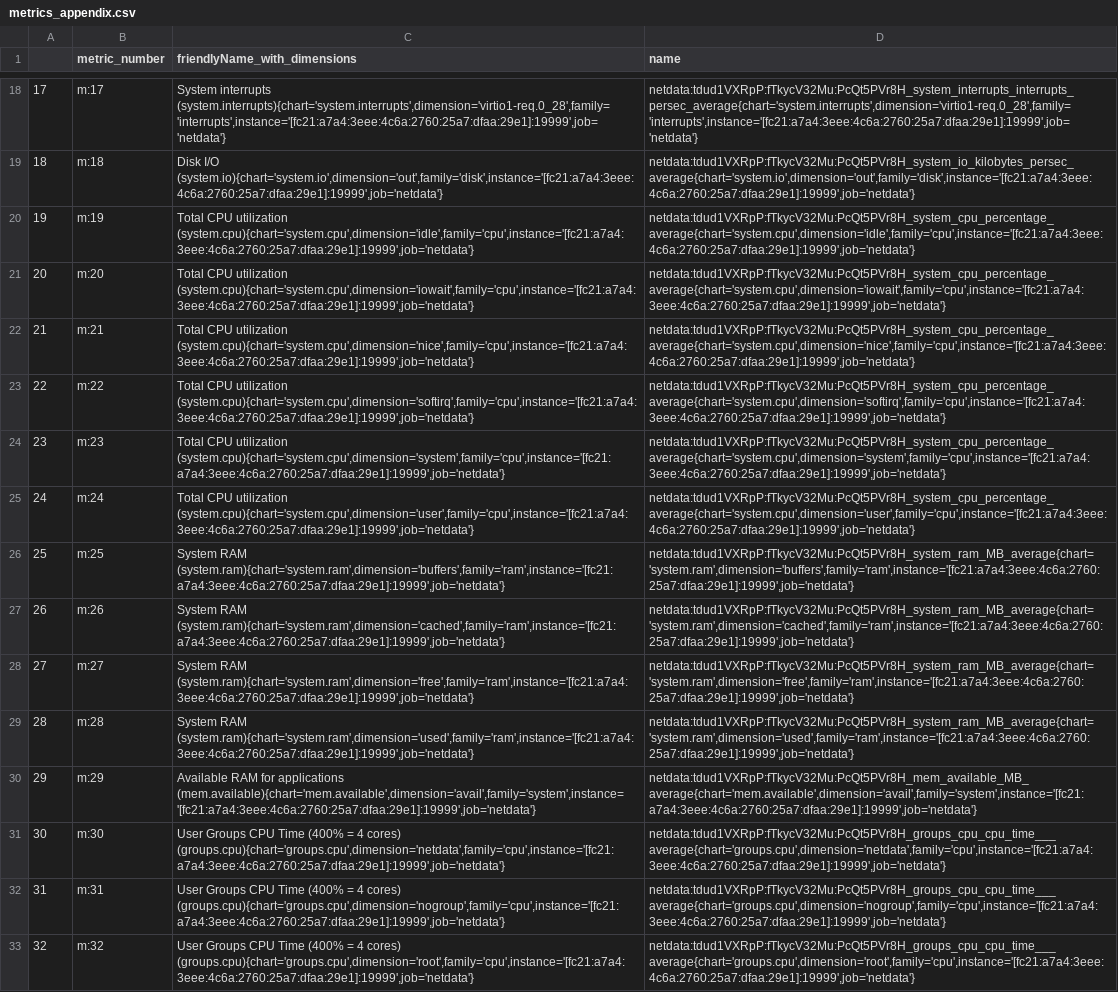
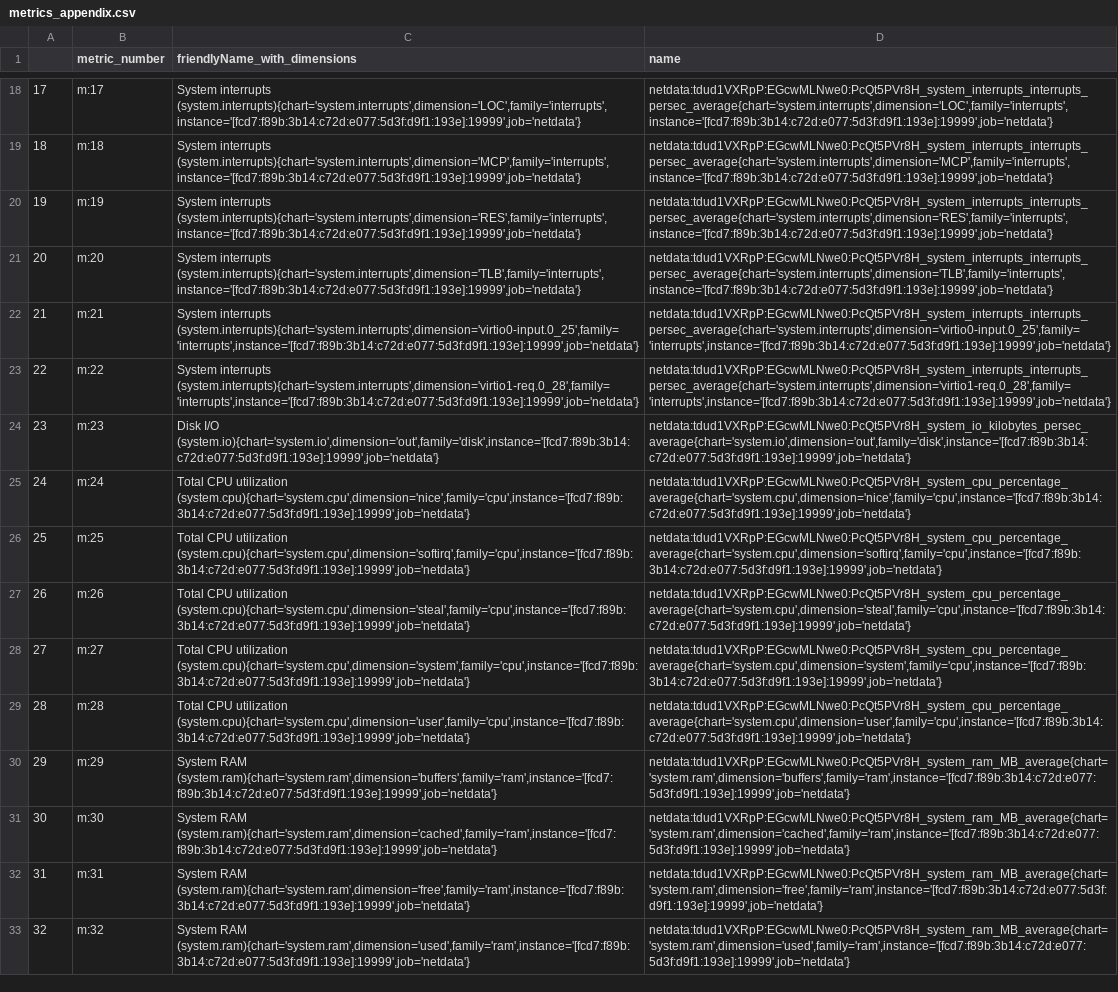
Before and after one commit to ubitech/Physiognomica, a CSV file: metrics_appendix.csv, drawn as a sheet; only a part is shown, gaps mark what is left out; the diff covers the shown part only; the diff names each change by its address in the sheet, - before the commit and + after, or states it on an @@ line.

```diff
--- a/metrics_appendix.csv
+++ b/metrics_appendix.csv
-C18 (friendlyName_with_dimensions): System interrupts (system.interrupts){chart='system.interrupts',dimension='virtio1-req.0_28',family='interrupts',instance='[fc21:a7a4:3eee:4c6a:2760:25a7:dfaa:29e1]:19999',job='netdata'}
+C18 (friendlyName_with_dimensions): System interrupts (system.interrupts){chart='system.interrupts',dimension='LOC',family='interrupts',instance='[fcd7:f89b:3b14:c72d:e077:5d3f:d9f1:193e]:19999',job='netdata'}
-D18 (name): netdata:tdud1VXRpP:fTkycV32Mu:PcQt5PVr8H_system_interrupts_interrupts_persec_average{chart='system.interrupts',dimension='virtio1-req.0_28',family='interrupts',instance='[fc21:a7a4:3eee:4c6a:2760:25a7:dfaa:29e1]:19999',job='netdata'}
+D18 (name): netdata:tdud1VXRpP:EGcwMLNwe0:PcQt5PVr8H_system_interrupts_interrupts_persec_average{chart='system.interrupts',dimension='LOC',family='interrupts',instance='[fcd7:f89b:3b14:c72d:e077:5d3f:d9f1:193e]:19999',job='netdata'}
-C19 (friendlyName_with_dimensions): Disk I/O (system.io){chart='system.io',dimension='out',family='disk',instance='[fc21:a7a4:3eee:4c6a:2760:25a7:dfaa:29e1]:19999',job='netdata'}
+C19 (friendlyName_with_dimensions): System interrupts (system.interrupts){chart='system.interrupts',dimension='MCP',family='interrupts',instance='[fcd7:f89b:3b14:c72d:e077:5d3f:d9f1:193e]:19999',job='netdata'}
-D19 (name): netdata:tdud1VXRpP:fTkycV32Mu:PcQt5PVr8H_system_io_kilobytes_persec_average{chart='system.io',dimension='out',family='disk',instance='[fc21:a7a4:3eee:4c6a:2760:25a7:dfaa:29e1]:19999',job='netdata'}
+D19 (name): netdata:tdud1VXRpP:EGcwMLNwe0:PcQt5PVr8H_system_interrupts_interrupts_persec_average{chart='system.interrupts',dimension='MCP',family='interrupts',instance='[fcd7:f89b:3b14:c72d:e077:5d3f:d9f1:193e]:19999',job='netdata'}
-C20 (friendlyName_with_dimensions): Total CPU utilization (system.cpu){chart='system.cpu',dimension='idle',family='cpu',instance='[fc21:a7a4:3eee:4c6a:2760:25a7:dfaa:29e1]:19999',job='netdata'}
+C20 (friendlyName_with_dimensions): System interrupts (system.interrupts){chart='system.interrupts',dimension='RES',family='interrupts',instance='[fcd7:f89b:3b14:c72d:e077:5d3f:d9f1:193e]:19999',job='netdata'}
-D20 (name): netdata:tdud1VXRpP:fTkycV32Mu:PcQt5PVr8H_system_cpu_percentage_average{chart='system.cpu',dimension='idle',family='cpu',instance='[fc21:a7a4:3eee:4c6a:2760:25a7:dfaa:29e1]:19999',job='netdata'}
+D20 (name): netdata:tdud1VXRpP:EGcwMLNwe0:PcQt5PVr8H_system_interrupts_interrupts_persec_average{chart='system.interrupts',dimension='RES',family='interrupts',instance='[fcd7:f89b:3b14:c72d:e077:5d3f:d9f1:193e]:19999',job='netdata'}
-C21 (friendlyName_with_dimensions): Total CPU utilization (system.cpu){chart='system.cpu',dimension='iowait',family='cpu',instance='[fc21:a7a4:3eee:4c6a:2760:25a7:dfaa:29e1]:19999',job='netdata'}
+C21 (friendlyName_with_dimensions): System interrupts (system.interrupts){chart='system.interrupts',dimension='TLB',family='interrupts',instance='[fcd7:f89b:3b14:c72d:e077:5d3f:d9f1:193e]:19999',job='netdata'}
-D21 (name): netdata:tdud1VXRpP:fTkycV32Mu:PcQt5PVr8H_system_cpu_percentage_average{chart='system.cpu',dimension='iowait',family='cpu',instance='[fc21:a7a4:3eee:4c6a:2760:25a7:dfaa:29e1]:19999',job='netdata'}
+D21 (name): netdata:tdud1VXRpP:EGcwMLNwe0:PcQt5PVr8H_system_interrupts_interrupts_persec_average{chart='system.interrupts',dimension='TLB',family='interrupts',instance='[fcd7:f89b:3b14:c72d:e077:5d3f:d9f1:193e]:19999',job='netdata'}
-C22 (friendlyName_with_dimensions): Total CPU utilization (system.cpu){chart='system.cpu',dimension='nice',family='cpu',instance='[fc21:a7a4:3eee:4c6a:2760:25a7:dfaa:29e1]:19999',job='netdata'}
+C22 (friendlyName_with_dimensions): System interrupts (system.interrupts){chart='system.interrupts',dimension='virtio0-input.0_25',family='interrupts',instance='[fcd7:f89b:3b14:c72d:e077:5d3f:d9f1:193e]:19999',job='netdata'}
-D22 (name): netdata:tdud1VXRpP:fTkycV32Mu:PcQt5PVr8H_system_cpu_percentage_average{chart='system.cpu',dimension='nice',family='cpu',instance='[fc21:a7a4:3eee:4c6a:2760:25a7:dfaa:29e1]:19999',job='netdata'}
+D22 (name): netdata:tdud1VXRpP:EGcwMLNwe0:PcQt5PVr8H_system_interrupts_interrupts_persec_average{chart='system.interrupts',dimension='virtio0-input.0_25',family='interrupts',instance='[fcd7:f89b:3b14:c72d:e077:5d3f:d9f1:193e]:19999',job='netdata'}
-C23 (friendlyName_with_dimensions): Total CPU utilization (system.cpu){chart='system.cpu',dimension='softirq',family='cpu',instance='[fc21:a7a4:3eee:4c6a:2760:25a7:dfaa:29e1]:19999',job='netdata'}
+C23 (friendlyName_with_dimensions): System interrupts (system.interrupts){chart='system.interrupts',dimension='virtio1-req.0_28',family='interrupts',instance='[fcd7:f89b:3b14:c72d:e077:5d3f:d9f1:193e]:19999',job='netdata'}
-D23 (name): netdata:tdud1VXRpP:fTkycV32Mu:PcQt5PVr8H_system_cpu_percentage_average{chart='system.cpu',dimension='softirq',family='cpu',instance='[fc21:a7a4:3eee:4c6a:2760:25a7:dfaa:29e1]:19999',job='netdata'}
+D23 (name): netdata:tdud1VXRpP:EGcwMLNwe0:PcQt5PVr8H_system_interrupts_interrupts_persec_average{chart='system.interrupts',dimension='virtio1-req.0_28',family='interrupts',instance='[fcd7:f89b:3b14:c72d:e077:5d3f:d9f1:193e]:19999',job='netdata'}
-C24 (friendlyName_with_dimensions): Total CPU utilization (system.cpu){chart='system.cpu',dimension='system',family='cpu',instance='[fc21:a7a4:3eee:4c6a:2760:25a7:dfaa:29e1]:19999',job='netdata'}
+C24 (friendlyName_with_dimensions): Disk I/O (system.io){chart='system.io',dimension='out',family='disk',instance='[fcd7:f89b:3b14:c72d:e077:5d3f:d9f1:193e]:19999',job='netdata'}
-D24 (name): netdata:tdud1VXRpP:fTkycV32Mu:PcQt5PVr8H_system_cpu_percentage_average{chart='system.cpu',dimension='system',family='cpu',instance='[fc21:a7a4:3eee:4c6a:2760:25a7:dfaa:29e1]:19999',job='netdata'}
+D24 (name): netdata:tdud1VXRpP:EGcwMLNwe0:PcQt5PVr8H_system_io_kilobytes_persec_average{chart='system.io',dimension='out',family='disk',instance='[fcd7:f89b:3b14:c72d:e077:5d3f:d9f1:193e]:19999',job='netdata'}
-C25 (friendlyName_with_dimensions): …CPU utilization (system.cpu){chart='system.cpu',dimension='user',family='cpu',instance='[fc21:a7a4:3eee:4c6a:2760:25a7:dfaa:29e1]:19999',job='netdata'}
+C25 (friendlyName_with_dimensions): …CPU utilization (system.cpu){chart='system.cpu',dimension='nice',family='cpu',instance='[fcd7:f89b:3b14:c72d:e077:5d3f:d9f1:193e]:19999',job='netdata'}
-D25 (name): netdata:tdud1VXRpP:fTkycV32Mu:PcQt5PVr8H_system_cpu_percentage_average{chart='system.cpu',dimension='user',family='cpu',instance='[fc21:a7a4:3eee:4c6a:2760:25a7:dfaa:29e1]:19999',job='netdata'}
+D25 (name): netdata:tdud1VXRpP:EGcwMLNwe0:PcQt5PVr8H_system_cpu_percentage_average{chart='system.cpu',dimension='nice',family='cpu',instance='[fcd7:f89b:3b14:c72d:e077:5d3f:d9f1:193e]:19999',job='netdata'}
-C26 (friendlyName_with_dimensions): System RAM (system.ram){chart='system.ram',dimension='buffers',family='ram',instance='[fc21:a7a4:3eee:4c6a:2760:25a7:dfaa:29e1]:19999',job='netdata'}
+C26 (friendlyName_with_dimensions): Total CPU utilization (system.cpu){chart='system.cpu',dimension='softirq',family='cpu',instance='[fcd7:f89b:3b14:c72d:e077:5d3f:d9f1:193e]:19999',job='netdata'}
-D26 (name): netdata:tdud1VXRpP:fTkycV32Mu:PcQt5PVr8H_system_ram_MB_average{chart='system.ram',dimension='buffers',family='ram',instance='[fc21:a7a4:3eee:4c6a:2760:25a7:dfaa:29e1]:19999',job='netdata'}
+D26 (name): netdata:tdud1VXRpP:EGcwMLNwe0:PcQt5PVr8H_system_cpu_percentage_average{chart='system.cpu',dimension='softirq',family='cpu',instance='[fcd7:f89b:3b14:c72d:e077:5d3f:d9f1:193e]:19999',job='netdata'}
-C27 (friendlyName_with_dimensions): System RAM (system.ram){chart='system.ram',dimension='cached',family='ram',instance='[fc21:a7a4:3eee:4c6a:2760:25a7:dfaa:29e1]:19999',job='netdata'}
+C27 (friendlyName_with_dimensions): Total CPU utilization (system.cpu){chart='system.cpu',dimension='steal',family='cpu',instance='[fcd7:f89b:3b14:c72d:e077:5d3f:d9f1:193e]:19999',job='netdata'}
-D27 (name): netdata:tdud1VXRpP:fTkycV32Mu:PcQt5PVr8H_system_ram_MB_average{chart='system.ram',dimension='cached',family='ram',instance='[fc21:a7a4:3eee:4c6a:2760:25a7:dfaa:29e1]:19999',job='netdata'}
+D27 (name): netdata:tdud1VXRpP:EGcwMLNwe0:PcQt5PVr8H_system_cpu_percentage_average{chart='system.cpu',dimension='steal',family='cpu',instance='[fcd7:f89b:3b14:c72d:e077:5d3f:d9f1:193e]:19999',job='netdata'}
-C28 (friendlyName_with_dimensions): System RAM (system.ram){chart='system.ram',dimension='free',family='ram',instance='[fc21:a7a4:3eee:4c6a:2760:25a7:dfaa:29e1]:19999',job='netdata'}
+C28 (friendlyName_with_dimensions): Total CPU utilization (system.cpu){chart='system.cpu',dimension='system',family='cpu',instance='[fcd7:f89b:3b14:c72d:e077:5d3f:d9f1:193e]:19999',job='netdata'}
-D28 (name): netdata:tdud1VXRpP:fTkycV32Mu:PcQt5PVr8H_system_ram_MB_average{chart='system.ram',dimension='free',family='ram',instance='[fc21:a7a4:3eee:4c6a:2760:25a7:dfaa:29e1]:19999',job='netdata'}
+D28 (name): netdata:tdud1VXRpP:EGcwMLNwe0:PcQt5PVr8H_system_cpu_percentage_average{chart='system.cpu',dimension='system',family='cpu',instance='[fcd7:f89b:3b14:c72d:e077:5d3f:d9f1:193e]:19999',job='netdata'}
-C29 (friendlyName_with_dimensions): System RAM (system.ram){chart='system.ram',dimension='used',family='ram',instance='[fc21:a7a4:3eee:4c6a:2760:25a7:dfaa:29e1]:19999',job='netdata'}
+C29 (friendlyName_with_dimensions): Total CPU utilization (system.cpu){chart='system.cpu',dimension='user',family='cpu',instance='[fcd7:f89b:3b14:c72d:e077:5d3f:d9f1:193e]:19999',job='netdata'}
-D29 (name): netdata:tdud1VXRpP:fTkycV32Mu:PcQt5PVr8H_system_ram_MB_average{chart='system.ram',dimension='used',family='ram',instance='[fc21:a7a4:3eee:4c6a:2760:25a7:dfaa:29e1]:19999',job='netdata'}
+D29 (name): netdata:tdud1VXRpP:EGcwMLNwe0:PcQt5PVr8H_system_cpu_percentage_average{chart='system.cpu',dimension='user',family='cpu',instance='[fcd7:f89b:3b14:c72d:e077:5d3f:d9f1:193e]:19999',job='netdata'}
-C30 (friendlyName_with_dimensions): Available RAM for applications (mem.available){chart='mem.available',dimension='avail',family='system',instance='[fc21:a7a4:3eee:4c6a:2760:25a7:dfaa:29e1]:19999',job='netdata'}
+C30 (friendlyName_with_dimensions): System RAM (system.ram){chart='system.ram',dimension='buffers',family='ram',instance='[fcd7:f89b:3b14:c72d:e077:5d3f:d9f1:193e]:19999',job='netdata'}
-D30 (name): netdata:tdud1VXRpP:fTkycV32Mu:PcQt5PVr8H_mem_available_MB_average{chart='mem.available',dimension='avail',family='system',instance='[fc21:a7a4:3eee:4c6a:2760:25a7:dfaa:29e1]:19999',job='netdata'}
+D30 (name): netdata:tdud1VXRpP:EGcwMLNwe0:PcQt5PVr8H_system_ram_MB_average{chart='system.ram',dimension='buffers',family='ram',instance='[fcd7:f89b:3b14:c72d:e077:5d3f:d9f1:193e]:19999',job='netdata'}
-C31 (friendlyName_with_dimensions): User Groups CPU Time (400% = 4 cores) (groups.cpu){chart='groups.cpu',dimension='netdata',family='cpu',instance='[fc21:a7a4:3eee:4c6a:2760:25a7:dfaa:29e1]:19999',job='netdata'}
+C31 (friendlyName_with_dimensions): System RAM (system.ram){chart='system.ram',dimension='cached',family='ram',instance='[fcd7:f89b:3b14:c72d:e077:5d3f:d9f1:193e]:19999',job='netdata'}
-D31 (name): netdata:tdud1VXRpP:fTkycV32Mu:PcQt5PVr8H_groups_cpu_cpu_time___average{chart='groups.cpu',dimension='netdata',family='cpu',instance='[fc21:a7a4:3eee:4c6a:2760:25a7:dfaa:29e1]:19999',job='netdata'}
+D31 (name): netdata:tdud1VXRpP:EGcwMLNwe0:PcQt5PVr8H_system_ram_MB_average{chart='system.ram',dimension='cached',family='ram',instance='[fcd7:f89b:3b14:c72d:e077:5d3f:d9f1:193e]:19999',job='netdata'}
-C32 (friendlyName_with_dimensions): User Groups CPU Time (400% = 4 cores) (groups.cpu){chart='groups.cpu',dimension='nogroup',family='cpu',instance='[fc21:a7a4:3eee:4c6a:2760:25a7:dfaa:29e1]:19999',job='netdata'}
+C32 (friendlyName_with_dimensions): System RAM (system.ram){chart='system.ram',dimension='free',family='ram',instance='[fcd7:f89b:3b14:c72d:e077:5d3f:d9f1:193e]:19999',job='netdata'}
-D32 (name): netdata:tdud1VXRpP:fTkycV32Mu:PcQt5PVr8H_groups_cpu_cpu_time___average{chart='groups.cpu',dimension='nogroup',family='cpu',instance='[fc21:a7a4:3eee:4c6a:2760:25a7:dfaa:29e1]:19999',job='netdata'}
+D32 (name): netdata:tdud1VXRpP:EGcwMLNwe0:PcQt5PVr8H_system_ram_MB_average{chart='system.ram',dimension='free',family='ram',instance='[fcd7:f89b:3b14:c72d:e077:5d3f:d9f1:193e]:19999',job='netdata'}
-C33 (friendlyName_with_dimensions): User Groups CPU Time (400% = 4 cores) (groups.cpu){chart='groups.cpu',dimension='root',family='cpu',instance='[fc21:a7a4:3eee:4c6a:2760:25a7:dfaa:29e1]:19999',job='netdata'}
+C33 (friendlyName_with_dimensions): System RAM (system.ram){chart='system.ram',dimension='used',family='ram',instance='[fcd7:f89b:3b14:c72d:e077:5d3f:d9f1:193e]:19999',job='netdata'}
-D33 (name): netdata:tdud1VXRpP:fTkycV32Mu:PcQt5PVr8H_groups_cpu_cpu_time___average{chart='groups.cpu',dimension='root',family='cpu',instance='[fc21:a7a4:3eee:4c6a:2760:25a7:dfaa:29e1]:19999',job='netdata'}
+D33 (name): netdata:tdud1VXRpP:EGcwMLNwe0:PcQt5PVr8H_system_ram_MB_average{chart='system.ram',dimension='used',family='ram',instance='[fcd7:f89b:3b14:c72d:e077:5d3f:d9f1:193e]:19999',job='netdata'}
```
Also changed, not shown: 3 added rows and 36 edited cells elsewhere in this file, MyData.csv, MyDataWithDimensions.csv, 7 other files.
